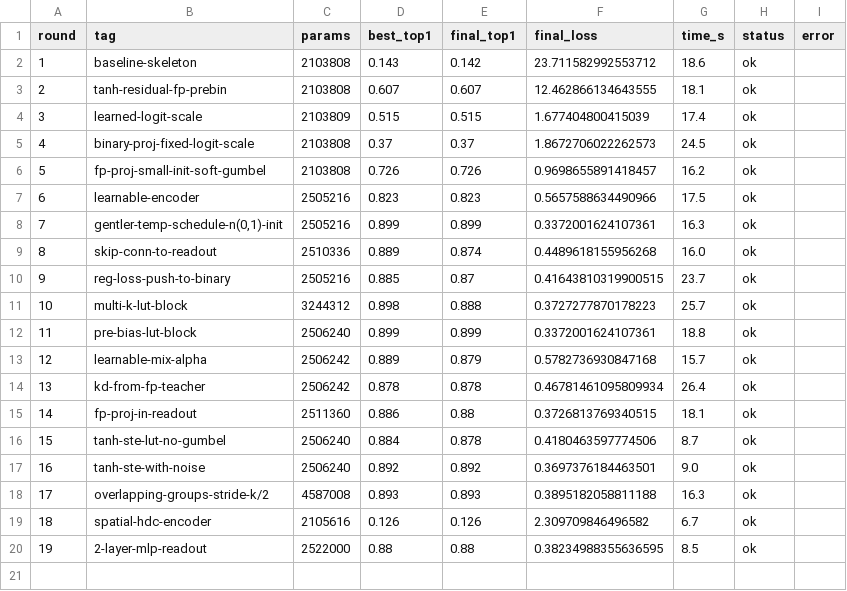
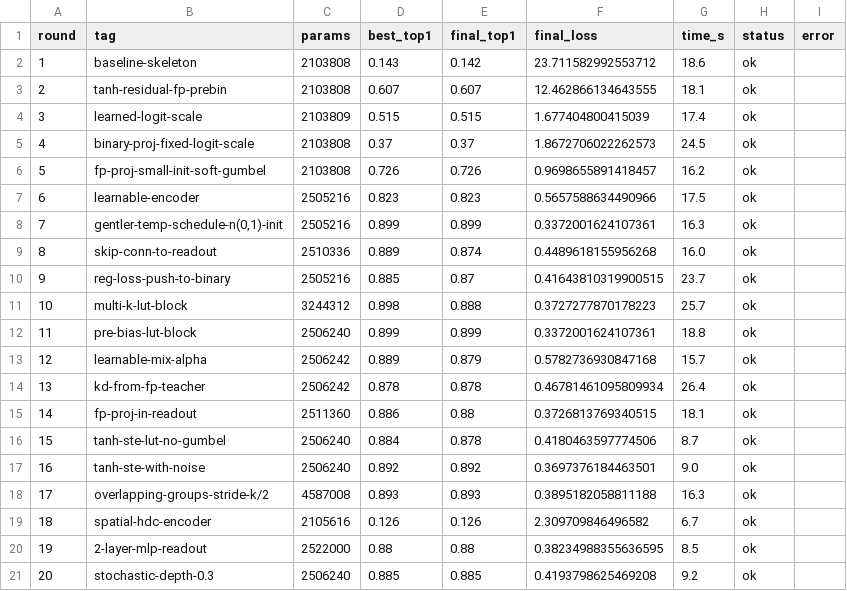
Before and after one commit to G-reen-vibe/bitforge, a CSV file: results/iterations.csv, drawn as a sheet.

Commit message:
Iter r20: stochastic depth 0.3 (top1 0.885, regression)
Added drop_path=0.3 with linearly increasing drop prob per block.
Slight regression — only 2 blocks, drop_path doesn't help.

```diff
--- a/results/iterations.csv
+++ b/results/iterations.csv
@@ -20 +20,2 @@ round,tag,params,best_top1,final_top1,final_loss,time_s,status,error
 19,2-layer-mlp-readout,2522000,0.88,0.88,0.38234988355636595,8.5,ok,
+20,stochastic-depth-0.3,2506240,0.885,0.885,0.4193798625469208,9.2,ok,
```
Also changed, not shown: 2 other files.
